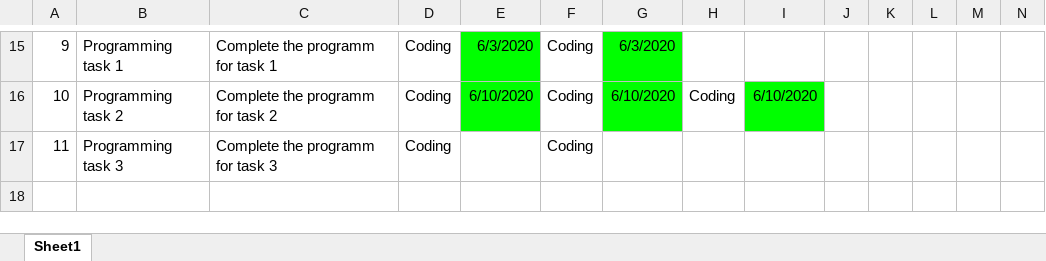
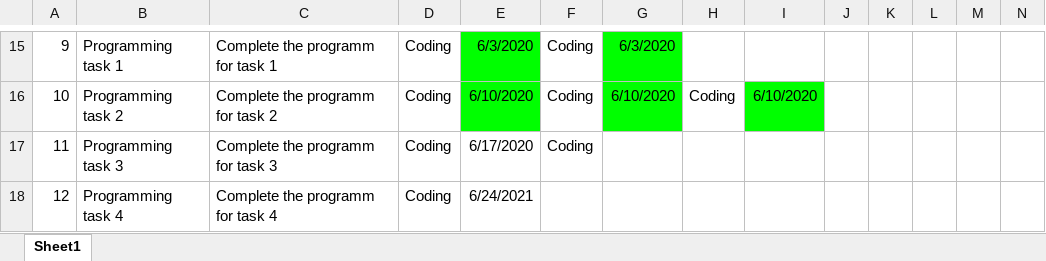
Before and after one commit to microbotic/microbot, an Excel workbook: Tasks/Task_List.xlsx, sheet Sheet1, drawn as a sheet; only a part is shown, gaps mark what is left out; values as stored, in another font and other column widths than the file's, no borders; rows hold the shown columns only; the diff names each change by its address in the sheet, - before the commit and + after, or states it on an @@ line.

```diff
--- a/Tasks/Task_List.xlsx (sheet Sheet1)
+++ b/Tasks/Task_List.xlsx (sheet Sheet1)
-E17: (empty)
+E17: 6/17/2020
+row 18: 12 | Programming task 4 | Complete the programm for task 4 | Coding | 6/24/2021
```
Also changed, not shown: 4 other files.
